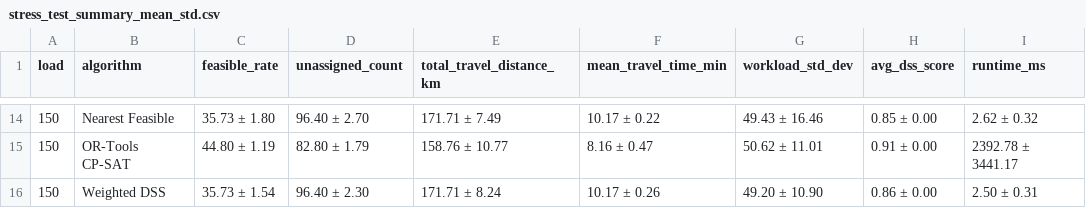
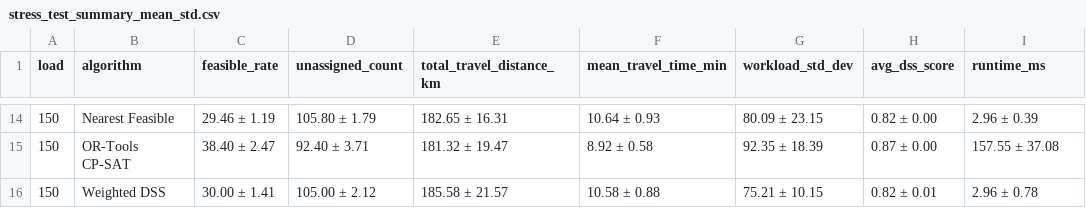
Before and after one commit to thachthaok5/home-healthcare-system, a CSV file: backend/artifacts/experiments/stress_test_summary_mean_std.csv, drawn as a sheet; only a part is shown, gaps mark what is left out; the diff covers the shown part only.

```diff
--- a/backend/artifacts/experiments/stress_test_summary_mean_std.csv
+++ b/backend/artifacts/experiments/stress_test_summary_mean_std.csv
@@ -14,3 +14,3 @@
-150,Nearest Feasible,35.73 ± 1.80,96.40 ± 2.70,171.71 ± 7.49,10.17 ± 0.22,49.43 ± 16.46,0.85 ± 0.00,2.62 ± 0.32
-150,OR-Tools CP-SAT,44.80 ± 1.19,82.80 ± 1.79,158.76 ± 10.77,8.16 ± 0.47,50.62 ± 11.01,0.91 ± 0.00,2392.78 ± 3441.17
-150,Weighted DSS,35.73 ± 1.54,96.40 ± 2.30,171.71 ± 8.24,10.17 ± 0.26,49.20 ± 10.90,0.86 ± 0.00,2.50 ± 0.31
+150,Nearest Feasible,29.46 ± 1.19,105.80 ± 1.79,182.65 ± 16.31,10.64 ± 0.93,80.09 ± 23.15,0.82 ± 0.00,2.96 ± 0.39
+150,OR-Tools CP-SAT,38.40 ± 2.47,92.40 ± 3.71,181.32 ± 19.47,8.92 ± 0.58,92.35 ± 18.39,0.87 ± 0.00,157.55 ± 37.08
+150,Weighted DSS,30.00 ± 1.41,105.00 ± 2.12,185.58 ± 21.57,10.58 ± 0.88,75.21 ± 10.15,0.82 ± 0.01,2.96 ± 0.78
```
Also changed, not shown: 82 edited cells elsewhere in this file, backend/artifacts/experiments/actual_duration_evaluation_results.csv, backend/artifacts/experiments/actual_duration_summary_mean_std.csv, 24 other files.
